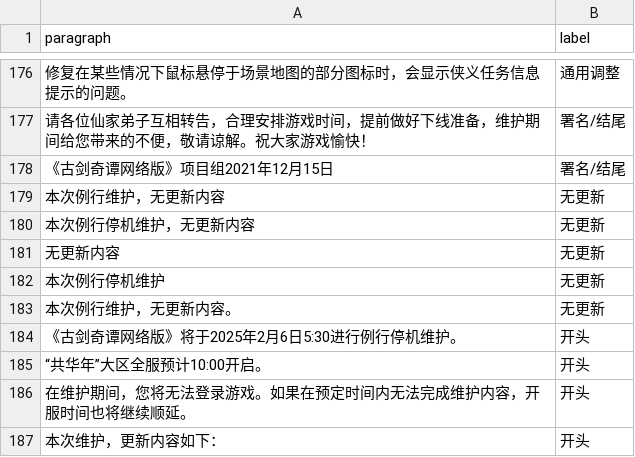
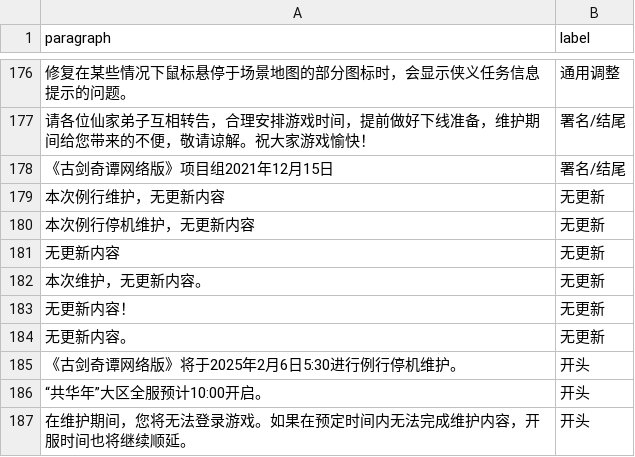
Before and after one commit to jiahwei/gjol-python, a CSV file: data/paragraphs.csv, drawn as a sheet; only a part is shown, gaps mark what is left out; the shorter side is filled out with more unchanged rows.

```diff
--- a/data/paragraphs.csv
+++ b/data/paragraphs.csv
@@ -181,4 +181,5 @@
 "无更新内容","无更新"
-"本次例行停机维护","无更新"
-"本次例行维护，无更新内容。","无更新"
+"本次维护，无更新内容。","无更新"
+"无更新内容！","无更新"
+"无更新内容。","无更新"
 "《古剑奇谭网络版》将于2025年2月6日5:30进行例行停机维护。","开头"
```
Also changed, not shown: 15 other files.
